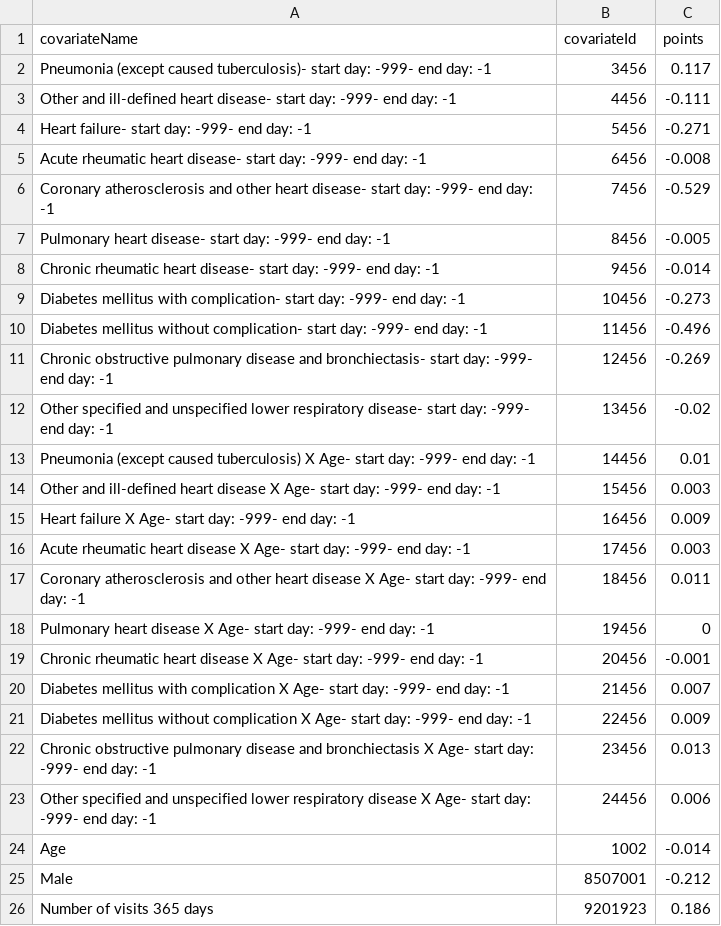
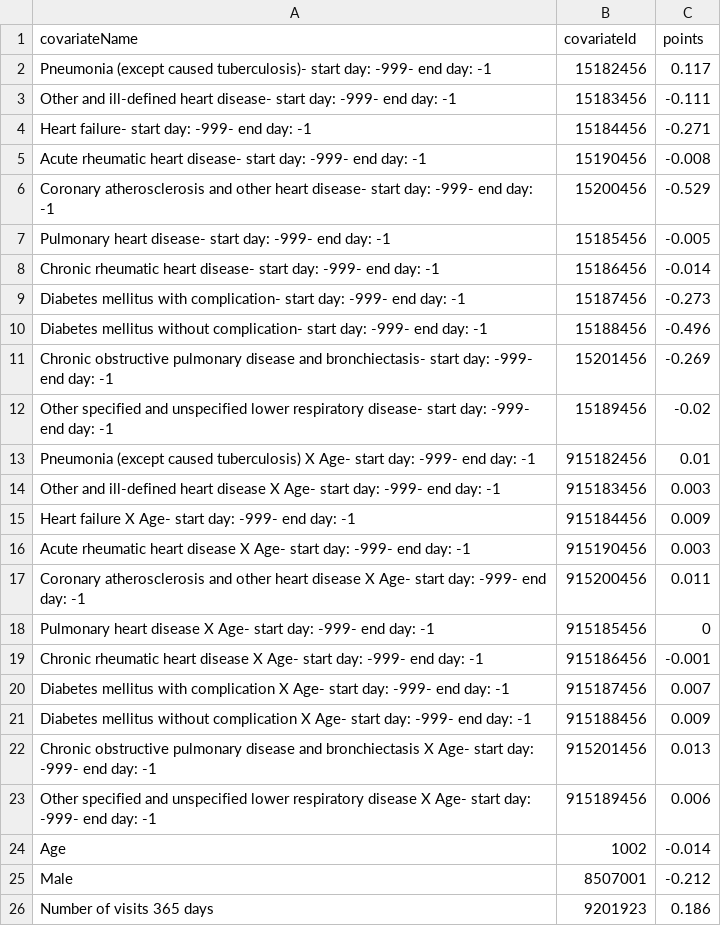
Before and after one commit to ohdsi-studies/Covid19PredictionStudies, a CSV file: CovidVulnerabilityIndex/inst/settings/SimpleModel.csv, drawn as a sheet.

```diff
--- a/CovidVulnerabilityIndex/inst/settings/SimpleModel.csv
+++ b/CovidVulnerabilityIndex/inst/settings/SimpleModel.csv
@@ -1,24 +1,24 @@
   "covariateName","covariateId","points"
-"Pneumonia (except caused tuberculosis)- start day: -999- end day: -1",3456,0.117
-"Other and ill-defined heart disease- start day: -999- end day: -1",4456,-0.111
-"Heart failure- start day: -999- end day: -1",5456,-0.271
-"Acute rheumatic heart disease- start day: -999- end day: -1",6456,-0.008
-"Coronary atherosclerosis and other heart disease- start day: -999- end day: -1",7456,-0.529
-"Pulmonary heart disease- start day: -999- end day: -1",8456,-0.005
-"Chronic rheumatic heart disease- start day: -999- end day: -1",9456,-0.014
-"Diabetes mellitus with complication- start day: -999- end day: -1",10456,-0.273
-"Diabetes mellitus without complication- start day: -999- end day: -1",11456,-0.496
-"Chronic obstructive pulmonary disease and bronchiectasis- start day: -999- end day: -1",12456,-0.269
-"Other specified and unspecified lower respiratory disease- start day: -999- end day: -1",13456,-0.02
-"Pneumonia (except caused tuberculosis) X Age- start day: -999- end day: -1",14456,0.01
-" Other and ill-defined heart disease X Age- start day: -999- end day: -1",15456,0.003
-"Heart failure X Age- start day: -999- end day: -1",16456,0.009
-"Acute rheumatic heart disease X Age- start day: -999- end day: -1",17456,0.003
-"Coronary atherosclerosis and other heart disease X Age- start day: -999- end day: -1",18456,0.011
-"Pulmonary heart disease X Age- start day: -999- end day: -1",19456,0
-"Chronic rheumatic heart disease X Age- start day: -999- end day: -1",20456,-0.001
-"Diabetes mellitus with complication X Age- start day: -999- end day: -1",21456,0.007
-"Diabetes mellitus without complication X Age- start day: -999- end day: -1",22456,0.009
-"Chronic obstructive pulmonary disease and bronchiectasis X Age- start day: -999- end day: -1",23456,0.013
-"Other specified and unspecified lower respiratory disease X Age- start day: -999- end day: -1",24456,0.006
+"Pneumonia (except caused tuberculosis)- start day: -999- end day: -1",15182456,0.117
+"Other and ill-defined heart disease- start day: -999- end day: -1",15183456,-0.111
+"Heart failure- start day: -999- end day: -1",15184456,-0.271
+"Acute rheumatic heart disease- start day: -999- end day: -1",15190456,-0.008
+"Coronary atherosclerosis and other heart disease- start day: -999- end day: -1",15200456,-0.529
+"Pulmonary heart disease- start day: -999- end day: -1",15185456,-0.005
+"Chronic rheumatic heart disease- start day: -999- end day: -1",15186456,-0.014
+"Diabetes mellitus with complication- start day: -999- end day: -1",15187456,-0.273
+"Diabetes mellitus without complication- start day: -999- end day: -1",15188456,-0.496
+"Chronic obstructive pulmonary disease and bronchiectasis- start day: -999- end day: -1",15201456,-0.269
+"Other specified and unspecified lower respiratory disease- start day: -999- end day: -1",15189456,-0.02
+"Pneumonia (except caused tuberculosis) X Age- start day: -999- end day: -1",915182456,0.01
+" Other and ill-defined heart disease X Age- start day: -999- end day: -1",915183456,0.003
+"Heart failure X Age- start day: -999- end day: -1",915184456,0.009
+"Acute rheumatic heart disease X Age- start day: -999- end day: -1",915190456,0.003
+"Coronary atherosclerosis and other heart disease X Age- start day: -999- end day: -1",915200456,0.011
+"Pulmonary heart disease X Age- start day: -999- end day: -1",915185456,0
+"Chronic rheumatic heart disease X Age- start day: -999- end day: -1",915186456,-0.001
+"Diabetes mellitus with complication X Age- start day: -999- end day: -1",915187456,0.007
+"Diabetes mellitus without complication X Age- start day: -999- end day: -1",915188456,0.009
+"Chronic obstructive pulmonary disease and bronchiectasis X Age- start day: -999- end day: -1",915201456,0.013
+"Other specified and unspecified lower respiratory disease X Age- start day: -999- end day: -1",915189456,0.006
 "Age",1002,-0.014
```
Also changed, not shown: CovidVulnerabilityIndex/inst/settings/CustomCovariates.csv, 10 other files.
